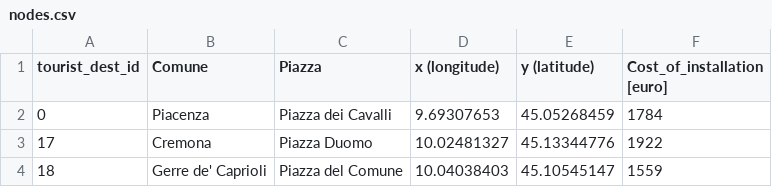
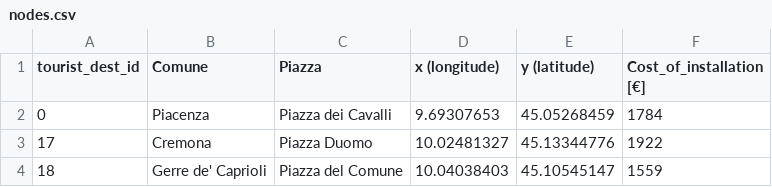
Before and after one commit to lorenzo-battiston/for-biglab, a CSV file: nodes.csv, drawn as a sheet; only a part is shown; the diff names each change by its address in the sheet, - before the commit and + after, or states it on an @@ line.

Commit message:
replace nodes.csv with the original one, add formatting and fix small issues.

```diff
--- a/nodes.csv
+++ b/nodes.csv
-F1: Cost_of_installation [euro]
+F1: Cost_of_installation [€]
```
Also changed, not shown: 1 other file.
